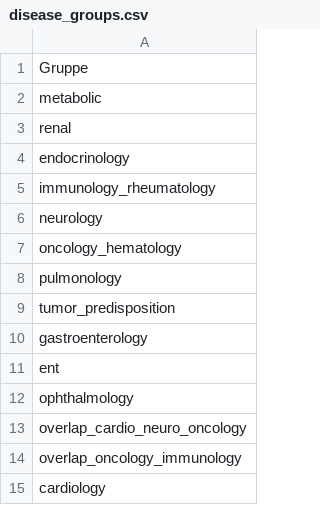
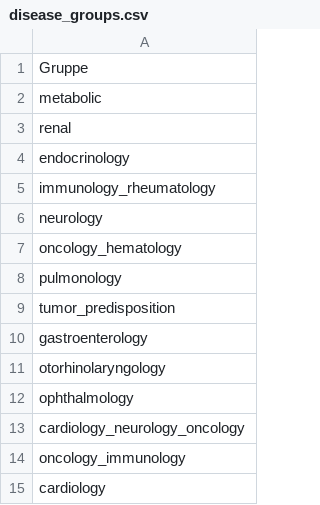
Before and after one commit to HeikoBre/screening-dashboard-sandbox, a CSV file: docs/disease_groups.csv, drawn as a sheet.

```diff
--- a/docs/disease_groups.csv
+++ b/docs/disease_groups.csv
@@ -10,6 +10,6 @@ tumor_predisposition
 gastroenterology
-ent
+otorhinolaryngology
 ophthalmology
-overlap_cardio_neuro_oncology
-overlap_oncology_immunology
+cardiology_neurology_oncology
+oncology_immunology
 cardiology
```
